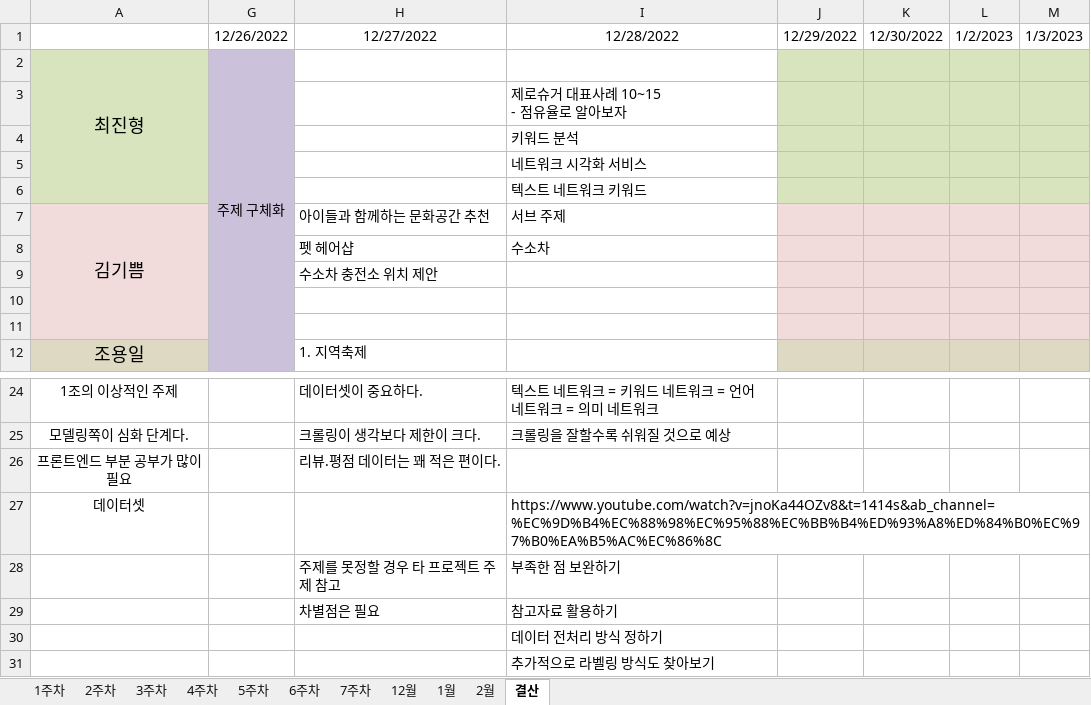
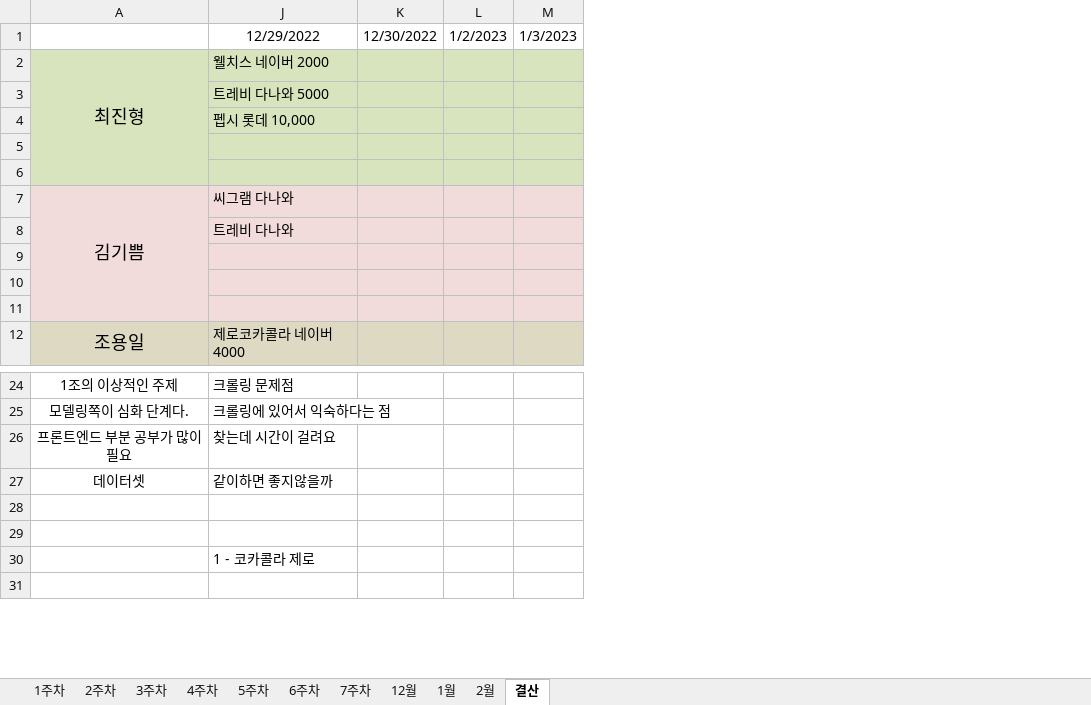
Before and after one commit to JUICE-JinHyeong/multicampus_final_First, an Excel workbook: final_project/프로젝트 필요 양식/멀티캠퍼스_최종프로젝트_1조_계획표.xlsx, sheet 결산, drawn as a sheet; only a part is shown, gaps mark what is left out; values as stored, in another font and other column widths than the file's, no borders; removed rows and columns are numbered as before the commit, all else as after; rows hold the shown columns only; ↵ is a line break in a cell; the diff covers the shown part only; the diff names each change by its address in the sheet, - before the commit and + after, or states it on an @@ line.

```diff
--- a/final_project/프로젝트 필요 양식/멀티캠퍼스_최종프로젝트_1조_계획표.xlsx (sheet 결산)
+++ b/final_project/프로젝트 필요 양식/멀티캠퍼스_최종프로젝트_1조_계획표.xlsx (sheet 결산)
@@ column G hidden, rows 1-2: 12/26/2022 | 주제 구체화 @@
@@ column H hidden, rows 1-12: 12/27/2022 |  |  |  |  |  | 아이들과 함께하는 문화공간 추천 | 펫 헤어샵 | 수소차 충전소 위치 제안 |  |  | 1. 지역축제; rows 24-29: 데이터셋이 중요하다. | 크롤링이 생각보다 제한이 크다. | 리뷰.평점 데이터는 꽤 적은 편이다. |  | 주제를 못정할 경우 타 프로젝트 주제 참고 | 차별점은 필요 @@
@@ column I hidden, rows 1-8: 12/28/2022 |  | 제로슈거 대표사례 10~15 ↵ - 점유율로 알아보자 | 키워드 분석 | 네트워크 시각화 서비스 | 텍스트 네트워크 키워드 | 서브 주제 | 수소차; rows 24-31: 텍스트 네트워크 = 키워드 네트워크 = 언어 네트워크 = 의미 네트워크 | 크롤링을 잘할수록 쉬워질 것으로 예상 |  | https://www.youtube.com/watch?v=jnoKa44OZv8&t=1414s&ab_channel=%EC%9D%B4%EC%88%98%EC%95%88%EC%BB%B4%ED%93%A8%ED%84%B0%EC%97%B0%EA%B5%AC%EC%86%8C | 부족한 점 보완하기 | 참고자료 활용하기 | 데이터 전처리 방식 정하기 | 추가적으로 라벨링 방식도 찾아보기 @@
-column J, row 1: 12/29/2022
+column J, rows 1-12: 12/29/2022 | 웰치스 네이버 2000 | 트레비 다나와 5000 | 펩시 롯데 10,000 |  |  | 씨그램 다나와 | 트레비 다나와 |  |  |  | 제로코카콜라 네이버 4000; rows 24-30: 크롤링 문제점 | 크롤링에 있어서 익숙하다는 점 | 찾는데 시간이 걸려요 | 같이하면 좋지않을까 |  |  | 1 - 코카콜라 제로
-row 28:  |  | 주제를 못정할 경우 타 프로젝트 주제 참고 | 부족한 점 보완하기
+row 28: (empty)
-row 29:  |  | 차별점은 필요 | 참고자료 활용하기
+row 29: (empty)
```
Also changed, not shown: 142 added rows elsewhere in this sheet, sheet 2주차, sheet 12월, 7 other files.
